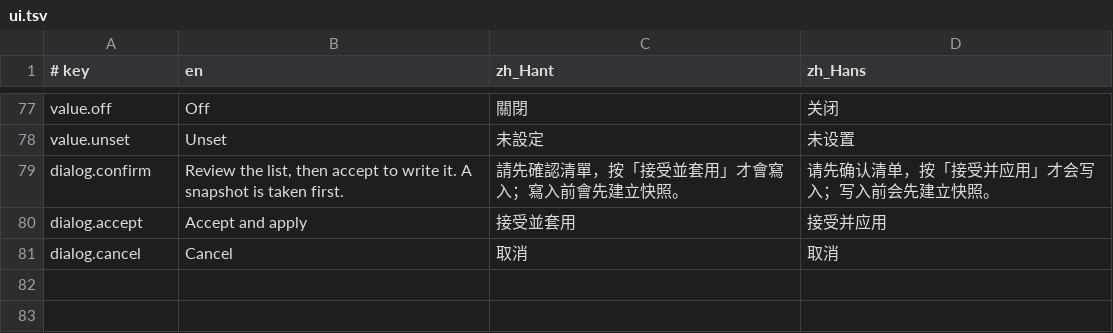
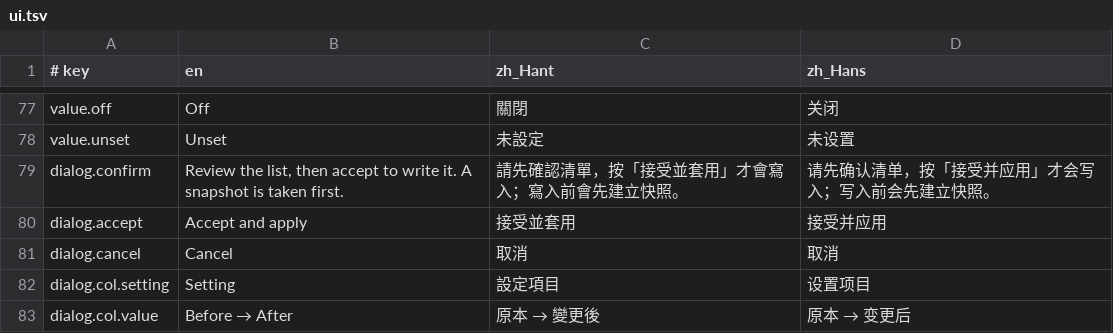
Before and after one commit to Kinfxhk/macfeel, a TSV file: lib/i18n/ui.tsv, drawn as a sheet; only a part is shown, gaps mark what is left out.

Commit message:
ui: readable change list — units, enum glosses, column headers
Values now render with their unit (0.5 s -> 0 s) and known defaults codes get a
plain-language gloss (SCcf 目前資料夾), so the confirmation dialog explains what
changes rather than showing raw keys.

```diff
--- a/lib/i18n/ui.tsv
+++ b/lib/i18n/ui.tsv
@@ -81 +81,3 @@ dialog.accept	Accept and apply	接受並套用	接受并应用
 dialog.cancel	Cancel	取消	取消
+dialog.col.setting	Setting	設定項目	设置项目
+dialog.col.value	Before → After	原本 → 變更後	原本 → 变更后
```
Also changed, not shown: 2 other files.
